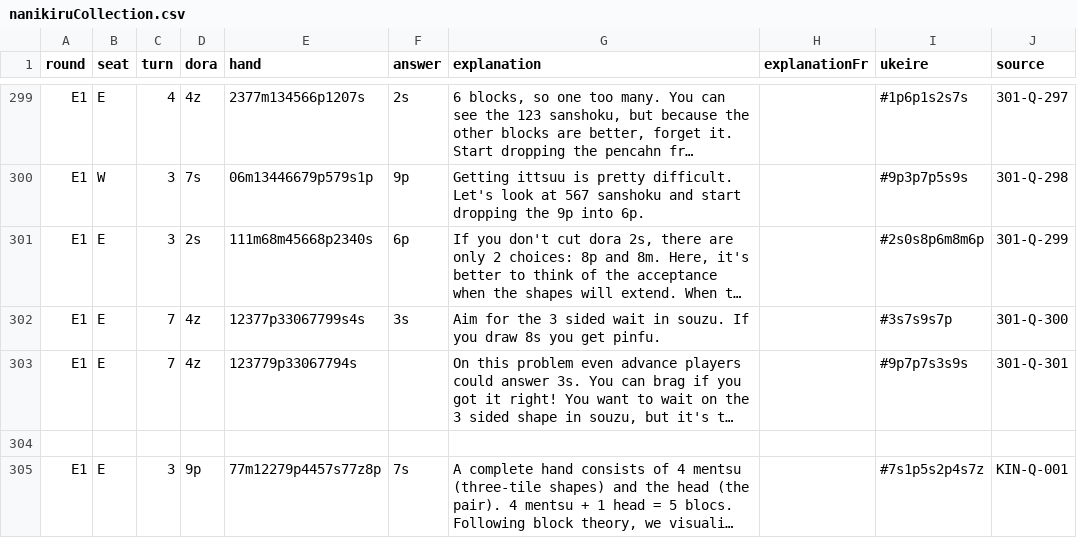
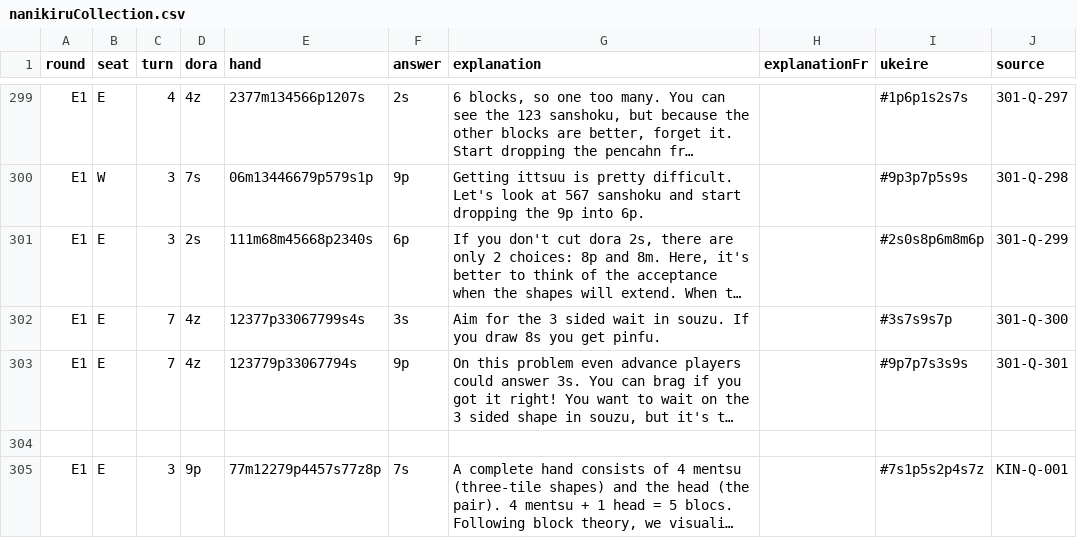
Before and after one commit to Mystouille/kandora2, a CSV file: src/resources/nanikiru/problems/nanikiruCollection.csv, drawn as a sheet; only a part is shown, gaps mark what is left out; long unchanged cells end in …; the diff names each change by its address in the sheet, - before the commit and + after, or states it on an @@ line.

```diff
--- a/src/resources/nanikiru/problems/nanikiruCollection.csv
+++ b/src/resources/nanikiru/problems/nanikiruCollection.csv
-F303 (answer): (empty)
+F303 (answer): 9p
```
Also changed, not shown: 9 other files.
